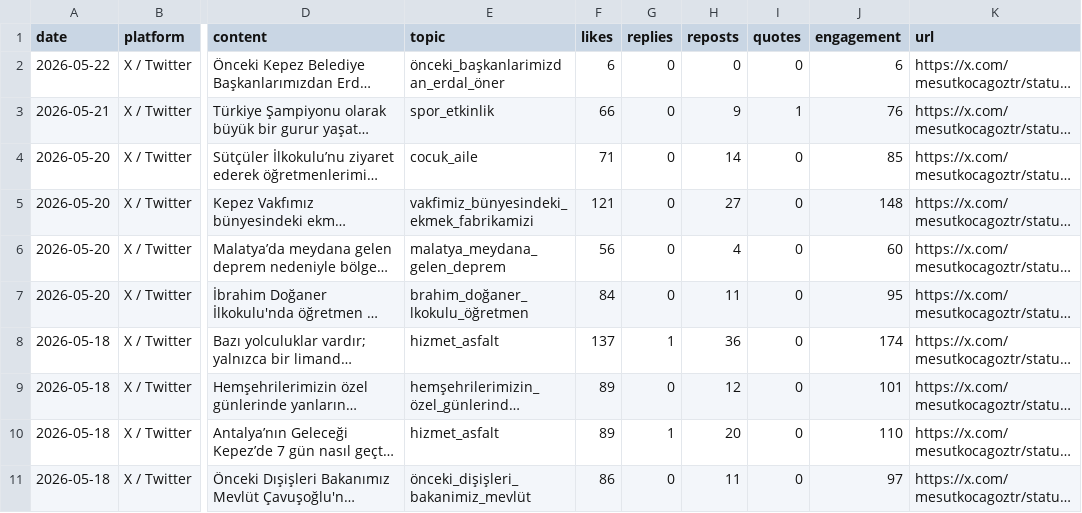
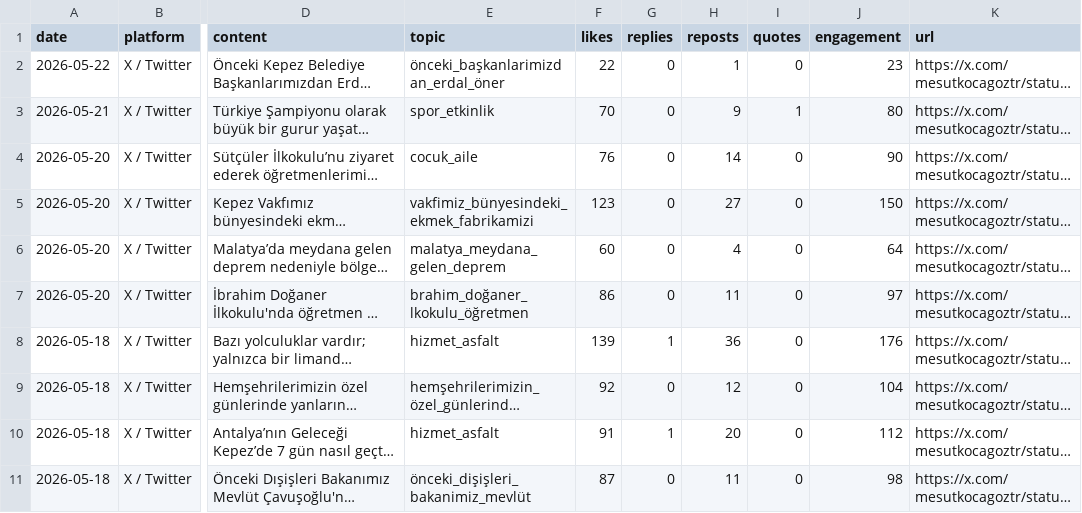
Before and after one commit to korayarhan/dijital-antalya-nabzi, a CSV file: data/auto_social/president_x_posts.csv, drawn as a sheet; only a part is shown, gaps mark what is left out; long unchanged cells end in …; the diff names each change by its address in the sheet, - before the commit and + after, or states it on an @@ line.

```diff
--- a/data/auto_social/president_x_posts.csv
+++ b/data/auto_social/president_x_posts.csv
-F2 (likes): 6
+F2 (likes): 22
-H2 (reposts): 0
+H2 (reposts): 1
-J2 (engagement): 6
+J2 (engagement): 23
-F3 (likes): 66
+F3 (likes): 70
-J3 (engagement): 76
+J3 (engagement): 80
-F4 (likes): 71
+F4 (likes): 76
-J4 (engagement): 85
+J4 (engagement): 90
-F5 (likes): 121
+F5 (likes): 123
-J5 (engagement): 148
+J5 (engagement): 150
-F6 (likes): 56
+F6 (likes): 60
-J6 (engagement): 60
+J6 (engagement): 64
-F7 (likes): 84
+F7 (likes): 86
-J7 (engagement): 95
+J7 (engagement): 97
-F8 (likes): 137
+F8 (likes): 139
-J8 (engagement): 174
+J8 (engagement): 176
-F9 (likes): 89
+F9 (likes): 92
-J9 (engagement): 101
+J9 (engagement): 104
-F10 (likes): 89
+F10 (likes): 91
-J10 (engagement): 110
+J10 (engagement): 112
-F11 (likes): 86
+F11 (likes): 87
-J11 (engagement): 97
+J11 (engagement): 98
```
Also changed, not shown: data/archive/daily_decision_log.csv, data/auto_social/x_api_health.csv, 8 other files.
